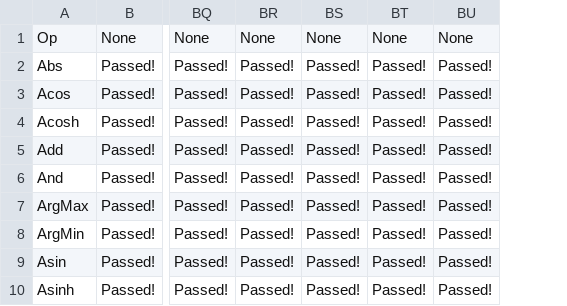
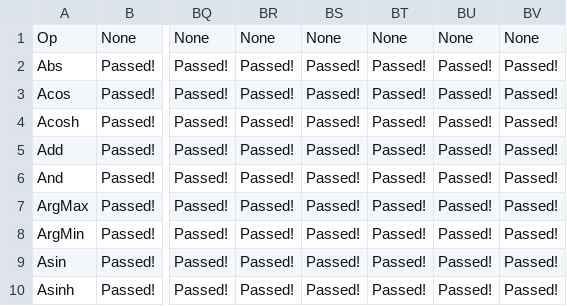
Before and after one commit to onnx/backend-scoreboard, a CSV file: results/onnx-tf/stable/nodes.csv, drawn as a sheet; only a part is shown, gaps mark what is left out; the diff names each change by its address in the sheet, - before the commit and + after, or states it on an @@ line.

Commit message:
Scoreboard results [skip ci]

```diff
--- a/results/onnx-tf/stable/nodes.csv
+++ b/results/onnx-tf/stable/nodes.csv
+column BV, rows 1-10: None | Passed! | Passed! | Passed! | Passed! | Passed! | Passed! | Passed! | Passed! | Passed!
```
Also changed, not shown: 3 other files.
